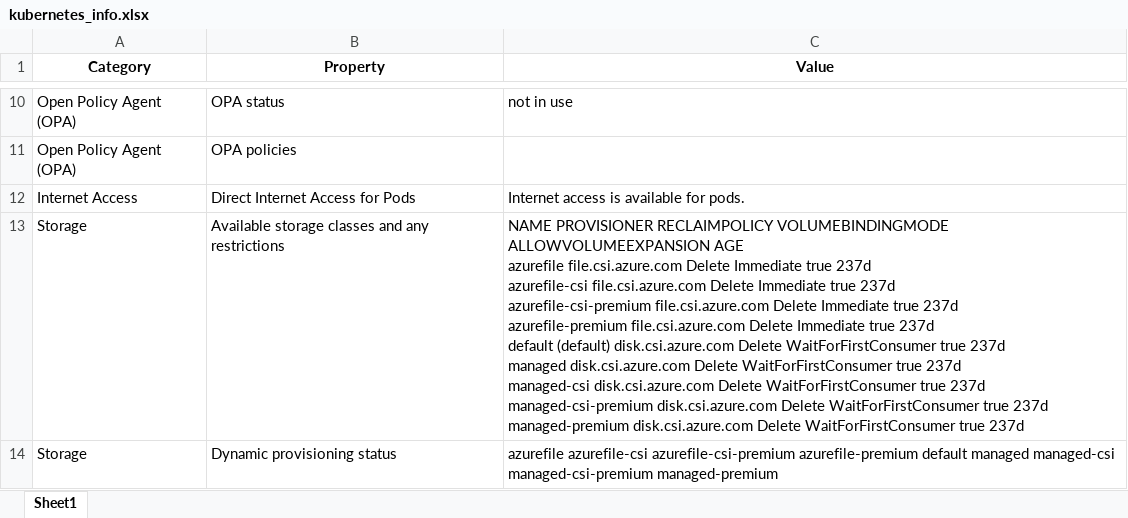
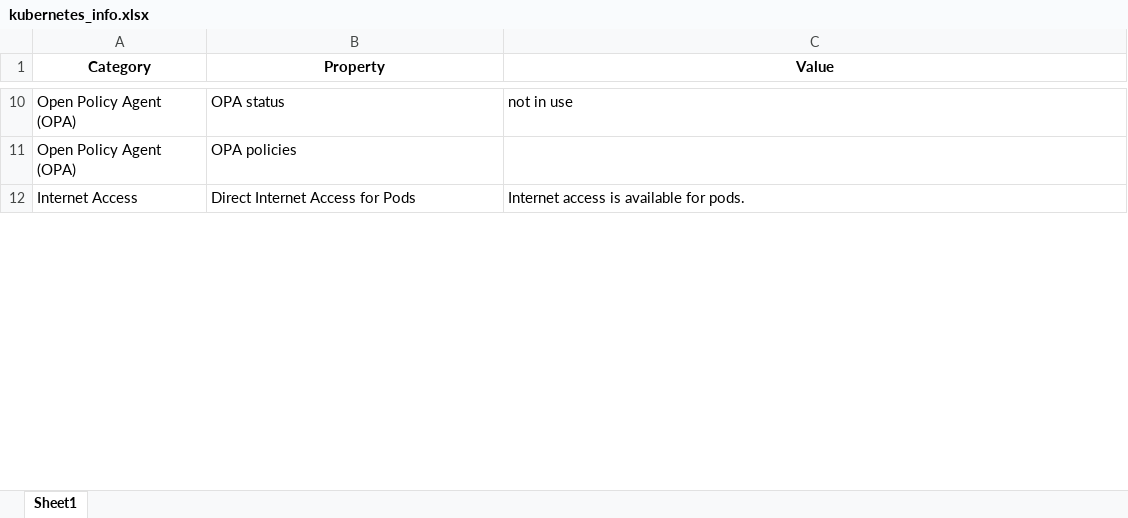
Before and after one commit to nilsujma-dev/CloudGuard-K8s-Environment-Checker, an Excel workbook: kubernetes_info.xlsx, sheet Sheet1, drawn as a sheet; only a part is shown, gaps mark what is left out; values as stored, in another font and other column widths than the file's, no borders; removed rows and columns are numbered as before the commit, all else as after; ↵ is a line break in a cell; the diff covers the shown part only; the diff names each change by its address in the sheet, - before the commit and + after, or states it on an @@ line.

```diff
--- a/kubernetes_info.xlsx (sheet Sheet1)
+++ b/kubernetes_info.xlsx (sheet Sheet1)
-row 13: Storage | Available storage classes and any restrictions | NAME PROVISIONER RECLAIMPOLICY VOLUMEBINDINGMODE ALLOWVOLUMEEXPANSION AGE ↵ azurefile file.csi.azure.com Delete Immediate true 237d ↵ azurefile-csi file.csi.azure.com Delete Immediate true 237d ↵ azurefile-csi-premium file.csi.azure.com Delete Immediate true 237d ↵ azurefile-premium file.csi.azure.com Delete Immediate true 237d ↵ default (default) disk.csi.azure.com Delete WaitForFirstConsumer true 237d ↵ managed disk.csi.azure.com Delete WaitForFirstConsumer true 237d ↵ managed-csi disk.csi.azure.com Delete WaitForFirstConsumer true 237d ↵ managed-csi-premium disk.csi.azure.com Delete WaitForFirstConsumer true 237d ↵ managed-premium disk.csi.azure.com Delete WaitForFirstConsumer true 237d
-row 14: Storage | Dynamic provisioning status | azurefile azurefile-csi azurefile-csi-premium azurefile-premium default managed managed-csi managed-csi-premium managed-premium
```
Also changed, not shown: 2 added rows and 2 edited cells elsewhere in this sheet, 1 other file.
